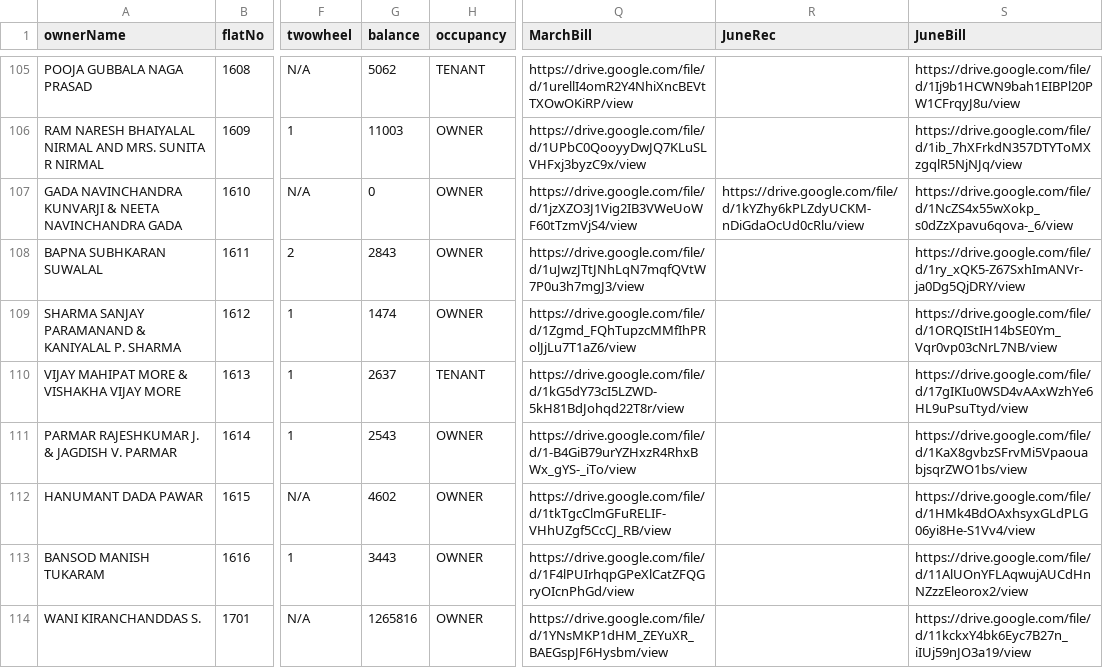
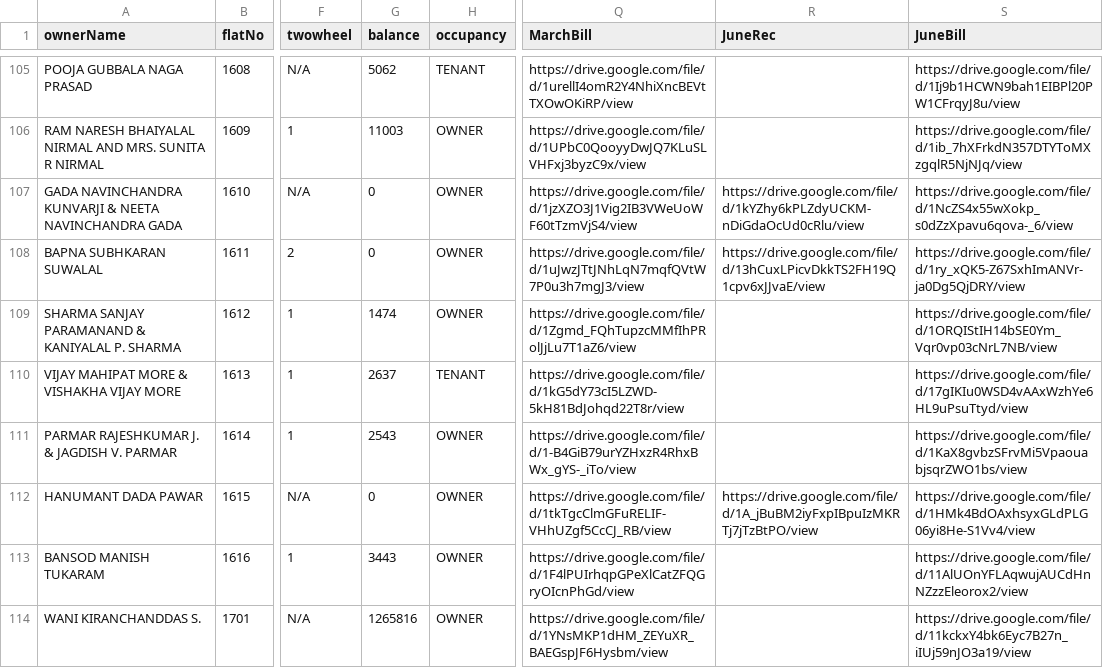
Before and after one commit to 9vishwashah/NEWSIDDHIVINAYAKCHS, a CSV file: asset/member_details.csv, drawn as a sheet; only a part is shown, gaps mark what is left out; the diff covers the shown part only; the diff names each change by its address in the sheet, - before the commit and + after, or states it on an @@ line.

```diff
--- a/asset/member_details.csv
+++ b/asset/member_details.csv
-G108 (balance): 2843
+G108 (balance): 0
-R108 (JuneRec): (empty)
+R108 (JuneRec): https://drive.google.com/file/d/13hCuxLPicvDkkTS2FH19Q1cpv6xJJvaE/view
-G112 (balance): 4602
+G112 (balance): 0
-R112 (JuneRec): (empty)
+R112 (JuneRec): https://drive.google.com/file/d/1A_jBuBM2iyFxpIBpuIzMKRTj7jTzBtPO/view
```
Also changed, not shown: 41 edited cells elsewhere in this file, 3 other files.
